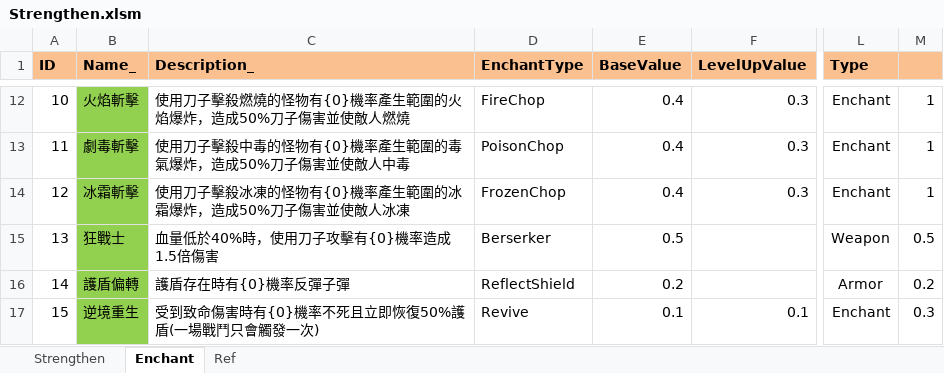
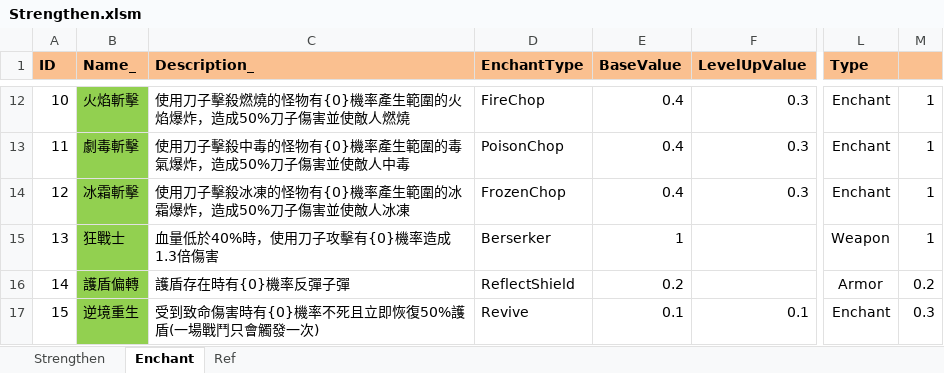
Before and after one commit to scozirge/30sHero, an Excel workbook: 30SecHero/Designer/Strengthen.xlsm, sheet Enchant, drawn as a sheet; only a part is shown, gaps mark what is left out; values as stored, in another font and other column widths than the file's, no borders; the diff names each change by its address in the sheet, - before the commit and + after, or states it on an @@ line.

```diff
--- a/30SecHero/Designer/Strengthen.xlsm (sheet Enchant)
+++ b/30SecHero/Designer/Strengthen.xlsm (sheet Enchant)
-C15 (Description_): 血量低於40%時，使用刀子攻擊有{0}機率造成1.5倍傷害
+C15 (Description_): 血量低於40%時，使用刀子攻擊有{0}機率造成1.3倍傷害
-E15 (BaseValue): 0.5
+E15 (BaseValue): 1
-M15: 0.5
+M15: 1
```
Also changed, not shown: 30SecHero/Designer/GameSetting.xlsm, 30SecHero/Designer/String_Enchant.xlsm, 18 other files.
